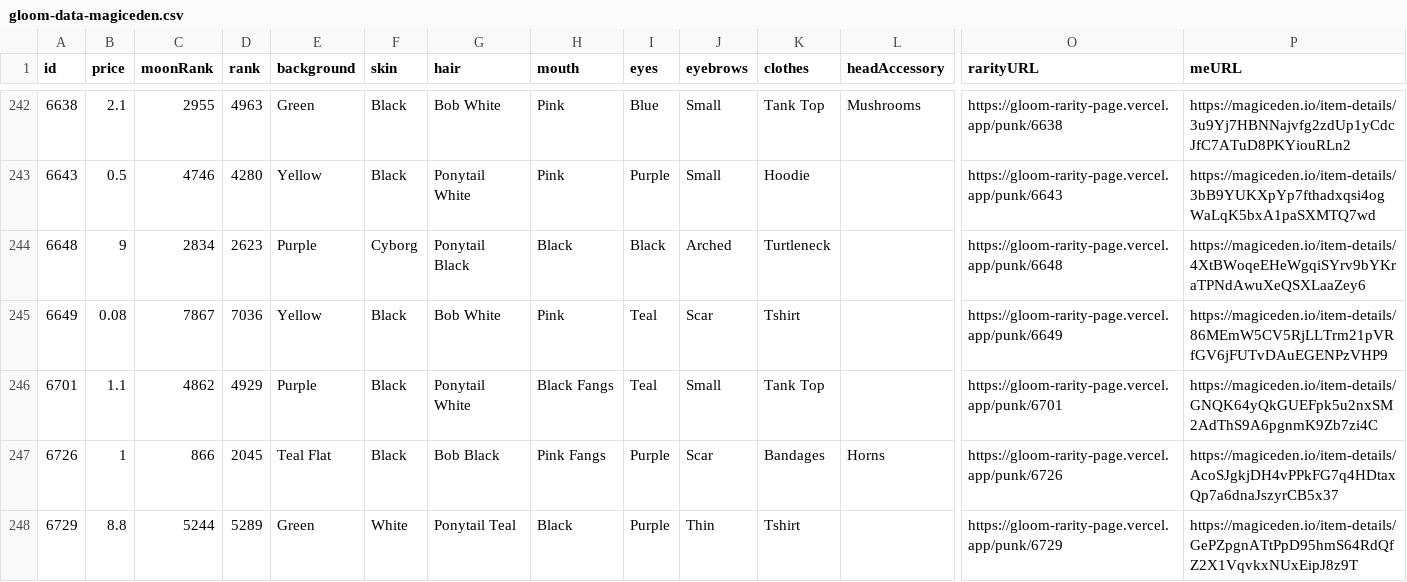
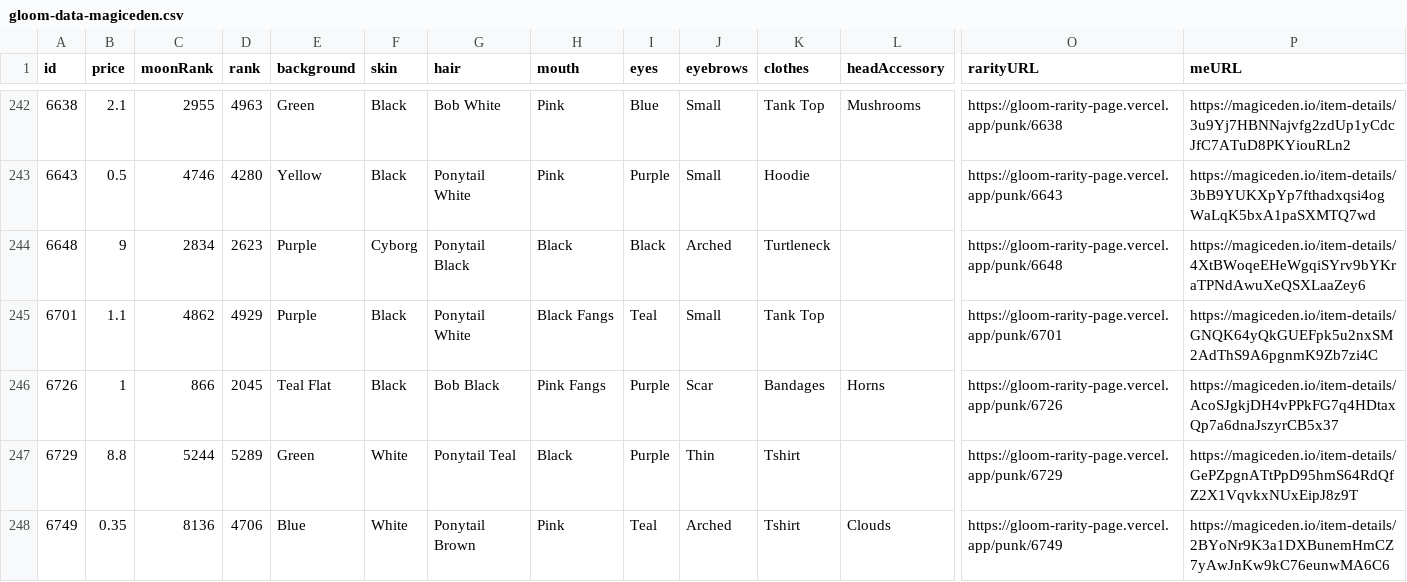
Before and after one commit to braposo/gloom-monitor, a CSV file: gloom-data-magiceden.csv, drawn as a sheet; only a part is shown, gaps mark what is left out; the shorter side is filled out with more unchanged rows; rows hold the shown columns only; the diff names each change by its address in the sheet, - before the commit and + after, or states it on an @@ line.

Commit message:
Flat: latest data (2021-11-30T02:39:48.380Z) {   "date": "2021-11-30T02:39:48.380Z",   "files": [     {       "name": "gloom-data-magiceden.csv",       "deltaBytes": -195,       "source": "https://api-mainnet.magiceden.io/rpc/getListedNFTsByQuery?q=%7B%22%24match%22%3A%7B%22collectionSymbol%22%3A%22gloom_punk_club%22%7D%2C%22%24sort%22%3A%7B%22takerAmount%22%3A1%2C%22createdAt%22%3A-1%7D%7D"     },     {       "name": "gloom-data-solanart.csv",       "deltaBytes": 195,       "source": "https://qzlsklfacc.medianetwork.cloud/nft_for_sale?collection=gloompunk"     }   ] }

```diff
--- a/gloom-data-magiceden.csv
+++ b/gloom-data-magiceden.csv
-row 245: 6649 | 0.08 | 7867 | 7036 | Yellow | Black | Bob White | Pink | Teal | Scar | Tshirt |  | https://gloom-rarity-page.vercel.app/punk/6649 | https://magiceden.io/item-details/86MEmW5CV5RjLLTrm21pVRfGV6jFUTvDAuEGENPzVHP9
```
Also changed, not shown: gloom-data-solanart.csv.
